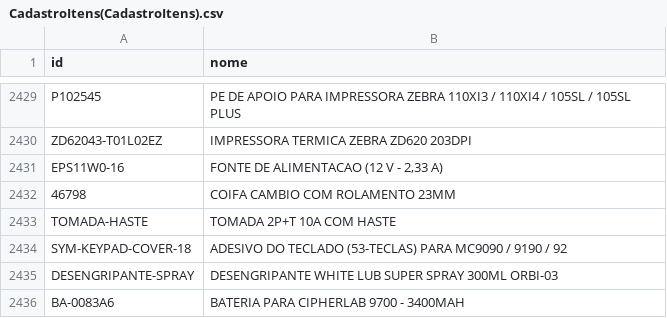
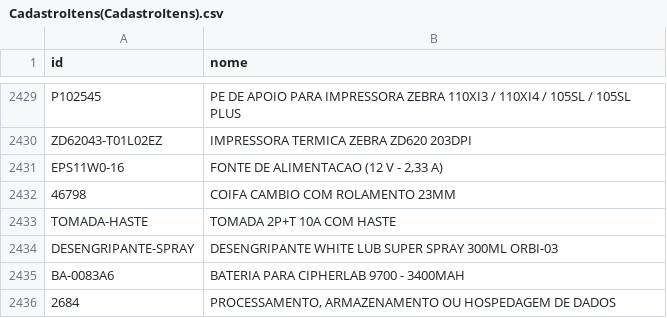
Before and after one commit to cauuabispoo/ZhazCheck, a CSV file: csv/CadastroItens(CadastroItens).csv, drawn as a sheet; only a part is shown, gaps mark what is left out; the shorter side is filled out with more unchanged rows; the diff names each change by its address in the sheet, - before the commit and + after, or states it on an @@ line.

Commit message:
Update CadastroItens(CadastroItens).csv

```diff
--- a/csv/CadastroItens(CadastroItens).csv
+++ b/csv/CadastroItens(CadastroItens).csv
-row 2434: SYM-KEYPAD-COVER-18 | ADESIVO DO TECLADO (53-TECLAS) PARA MC9090 / 9190 / 92
```
